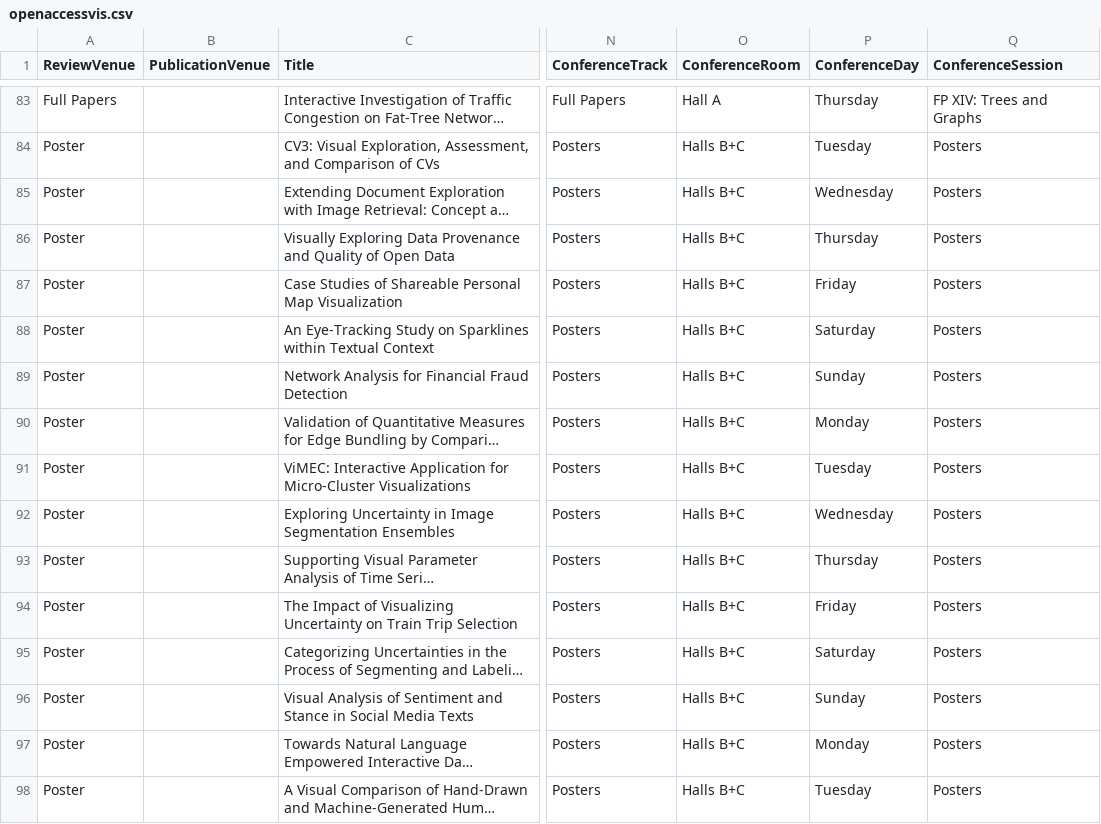
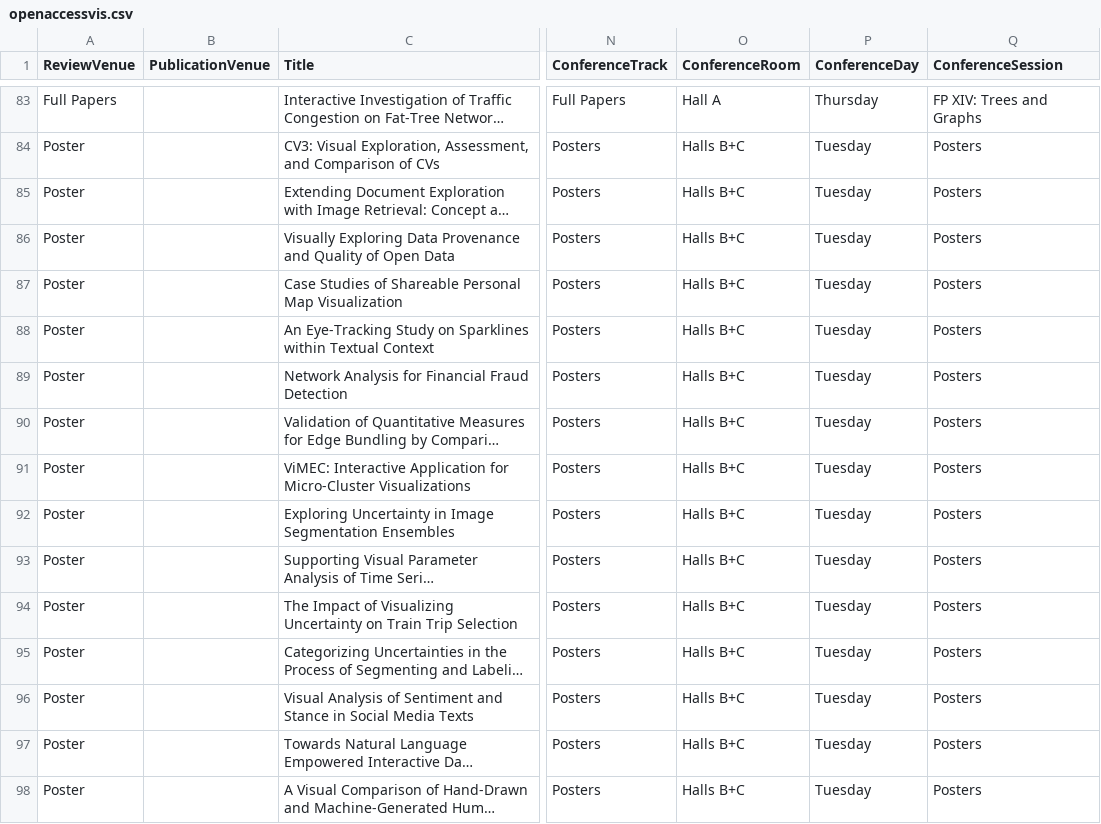
Before and after one commit to jamesscottbrown/open-access-eurovis, a CSV file: openaccessvis.csv, drawn as a sheet; only a part is shown, gaps mark what is left out; long unchanged cells end in …; the diff names each change by its address in the sheet, - before the commit and + after, or states it on an @@ line.

Commit message:
Fix days for posters
(Accidentally set each to be on a successive day, rather than the
same day)

```diff
--- a/openaccessvis.csv
+++ b/openaccessvis.csv
-P85 (ConferenceDay): Wednesday
+P85 (ConferenceDay): Tuesday
-P86 (ConferenceDay): Thursday
+P86 (ConferenceDay): Tuesday
-P87 (ConferenceDay): Friday
+P87 (ConferenceDay): Tuesday
-P88 (ConferenceDay): Saturday
+P88 (ConferenceDay): Tuesday
-P89 (ConferenceDay): Sunday
+P89 (ConferenceDay): Tuesday
-P90 (ConferenceDay): Monday
+P90 (ConferenceDay): Tuesday
-P92 (ConferenceDay): Wednesday
+P92 (ConferenceDay): Tuesday
-P93 (ConferenceDay): Thursday
+P93 (ConferenceDay): Tuesday
-P94 (ConferenceDay): Friday
+P94 (ConferenceDay): Tuesday
-P95 (ConferenceDay): Saturday
+P95 (ConferenceDay): Tuesday
-P96 (ConferenceDay): Sunday
+P96 (ConferenceDay): Tuesday
-P97 (ConferenceDay): Monday
+P97 (ConferenceDay): Tuesday
```
